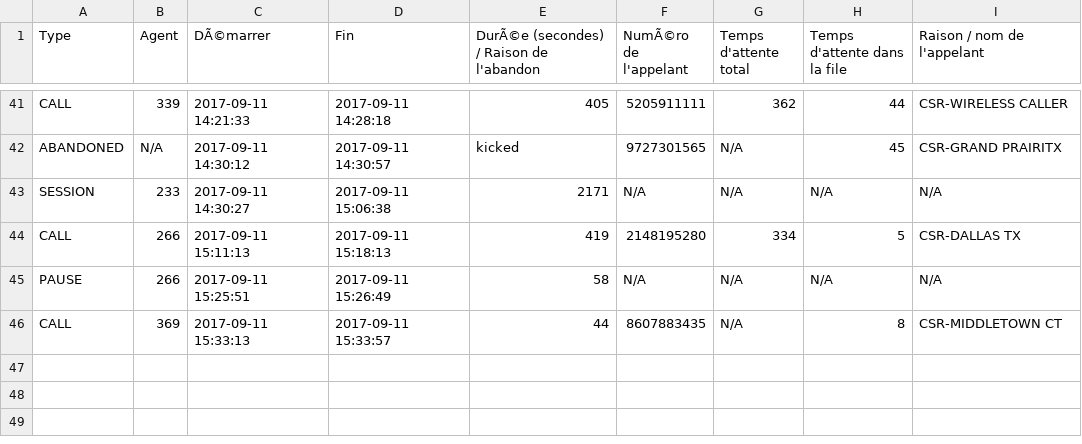
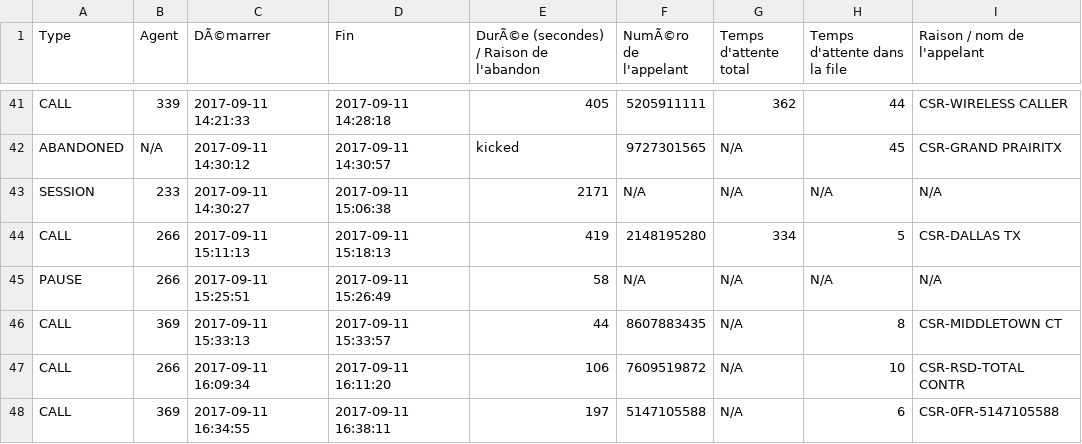
Before and after one commit to AndresUrregoAngel/Python, a CSV file: Python-request/UbityETL/file/dis0003-CustomerService-3.csv, drawn as a sheet; only a part is shown, gaps mark what is left out.

```diff
--- a/Python-request/UbityETL/file/dis0003-CustomerService-3.csv
+++ b/Python-request/UbityETL/file/dis0003-CustomerService-3.csv
@@ -46 +46,3 @@ PAUSE,266,2017-09-11 15:25:51,2017-09-11 15:26:49,58,N/A,N/A,N/A,N/A
 CALL,369,2017-09-11 15:33:13,2017-09-11 15:33:57,44,8607883435,N/A,8,CSR-MIDDLETOWN CT
+CALL,266,2017-09-11 16:09:34,2017-09-11 16:11:20,106,7609519872,N/A,10,CSR-RSD-TOTAL CONTR
+CALL,369,2017-09-11 16:34:55,2017-09-11 16:38:11,197,5147105588,N/A,6,CSR-0FR-5147105588
```
Also changed, not shown: Python-request/UbityETL/file/dis0003-Support-1.csv, Python-request/UbityETL/file/dis0003-Support-2.csv, 8 other files.
